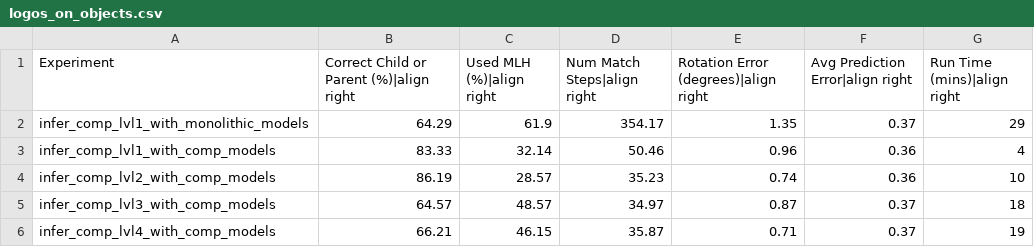
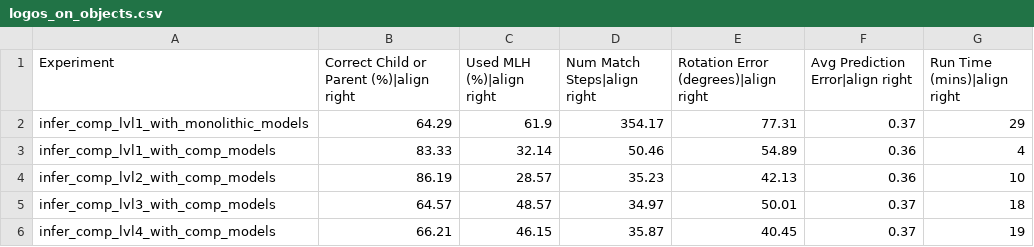
Before and after one commit to vkakerbeck/tbp.monty, a CSV file: benchmarks/results/logos_on_objects.csv, drawn as a sheet.

Commit message:
update comp benchmark table to degrees

```diff
--- a/benchmarks/results/logos_on_objects.csv
+++ b/benchmarks/results/logos_on_objects.csv
@@ -1,6 +1,6 @@
 Experiment,Correct Child or Parent (%)|align right,Used MLH (%)|align right,Num Match Steps|align right,Rotation Error (degrees)|align right,Avg Prediction Error|align right,Run Time (mins)|align right
-infer_comp_lvl1_with_monolithic_models,64.29,61.9,354.17,1.35,0.37,29
-infer_comp_lvl1_with_comp_models,83.33,32.14,50.46,0.96,0.36,4
-infer_comp_lvl2_with_comp_models,86.19,28.57,35.23,0.74,0.36,10
-infer_comp_lvl3_with_comp_models,64.57,48.57,34.97,0.87,0.37,18
-infer_comp_lvl4_with_comp_models,66.21,46.15,35.87,0.71,0.37,19
+infer_comp_lvl1_with_monolithic_models,64.29,61.9,354.17,77.31,0.37,29
+infer_comp_lvl1_with_comp_models,83.33,32.14,50.46,54.89,0.36,4
+infer_comp_lvl2_with_comp_models,86.19,28.57,35.23,42.13,0.36,10
+infer_comp_lvl3_with_comp_models,64.57,48.57,34.97,50.01,0.37,18
+infer_comp_lvl4_with_comp_models,66.21,46.15,35.87,40.45,0.37,19
```
